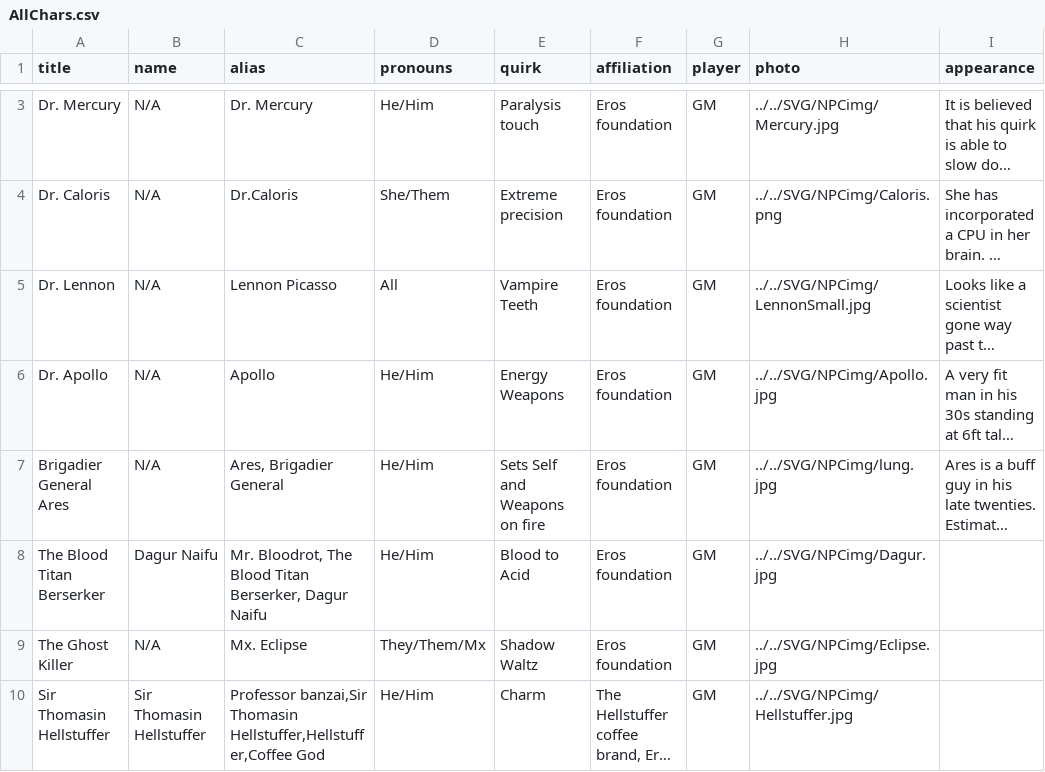
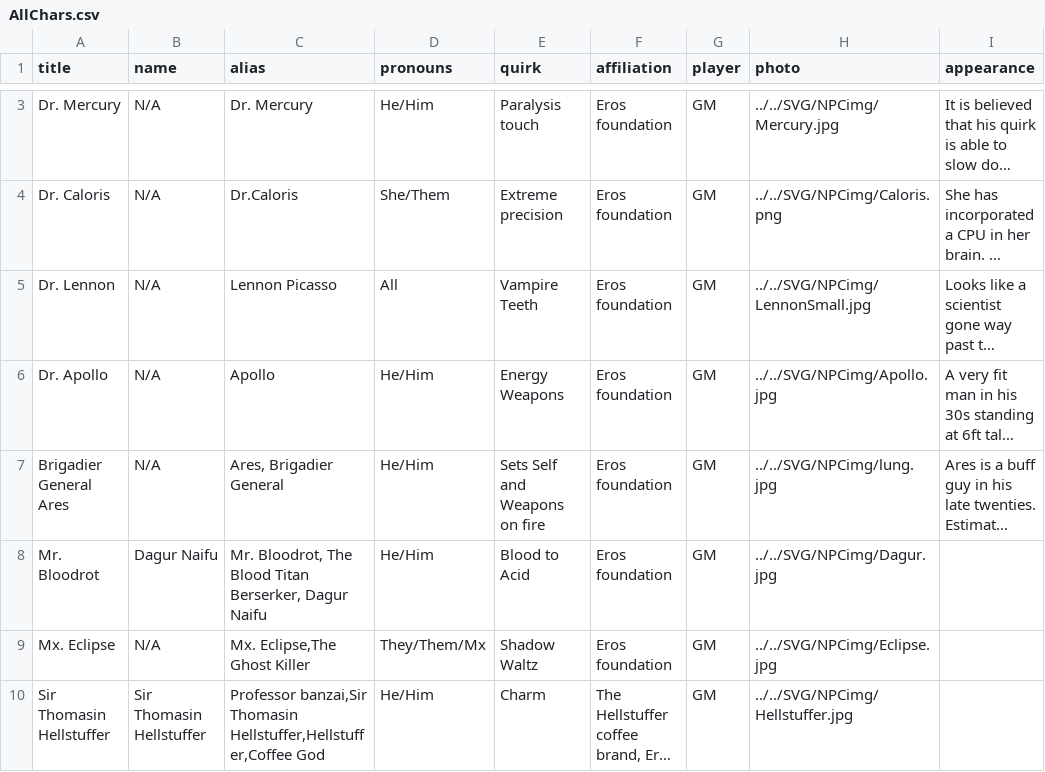
Before and after one commit to Orange-Peel-Assassin/MHA, a CSV file: Raw Chars/AllChars.csv, drawn as a sheet; only a part is shown, gaps mark what is left out; long unchanged cells end in …; the diff covers the shown part only; the diff names each change by its address in the sheet, - before the commit and + after, or states it on an @@ line.

```diff
--- a/Raw Chars/AllChars.csv
+++ b/Raw Chars/AllChars.csv
-A8 (title): The Blood Titan Berserker
+A8 (title): Mr. Bloodrot
-A9 (title): The Ghost Killer
+A9 (title): Mx. Eclipse
-C9 (alias): Mx. Eclipse
+C9 (alias): Mx. Eclipse,The Ghost Killer
```
Also changed, not shown: 4 edited cells elsewhere in this file, 8 other files.
